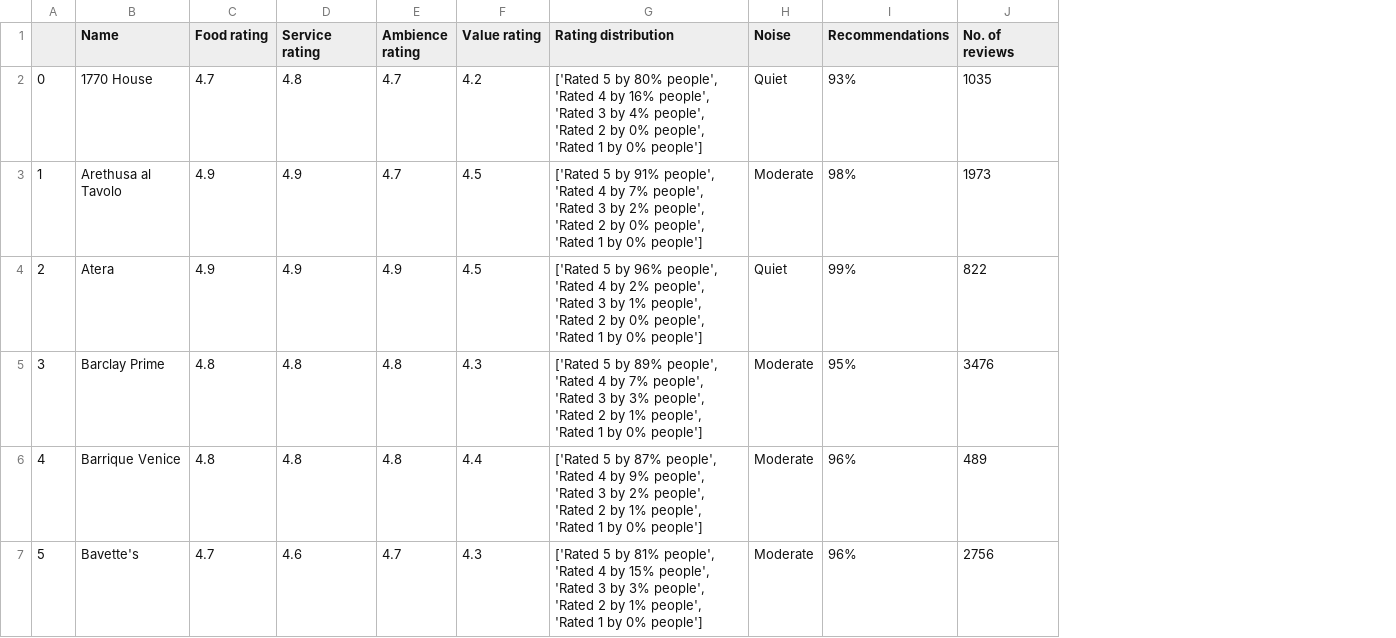
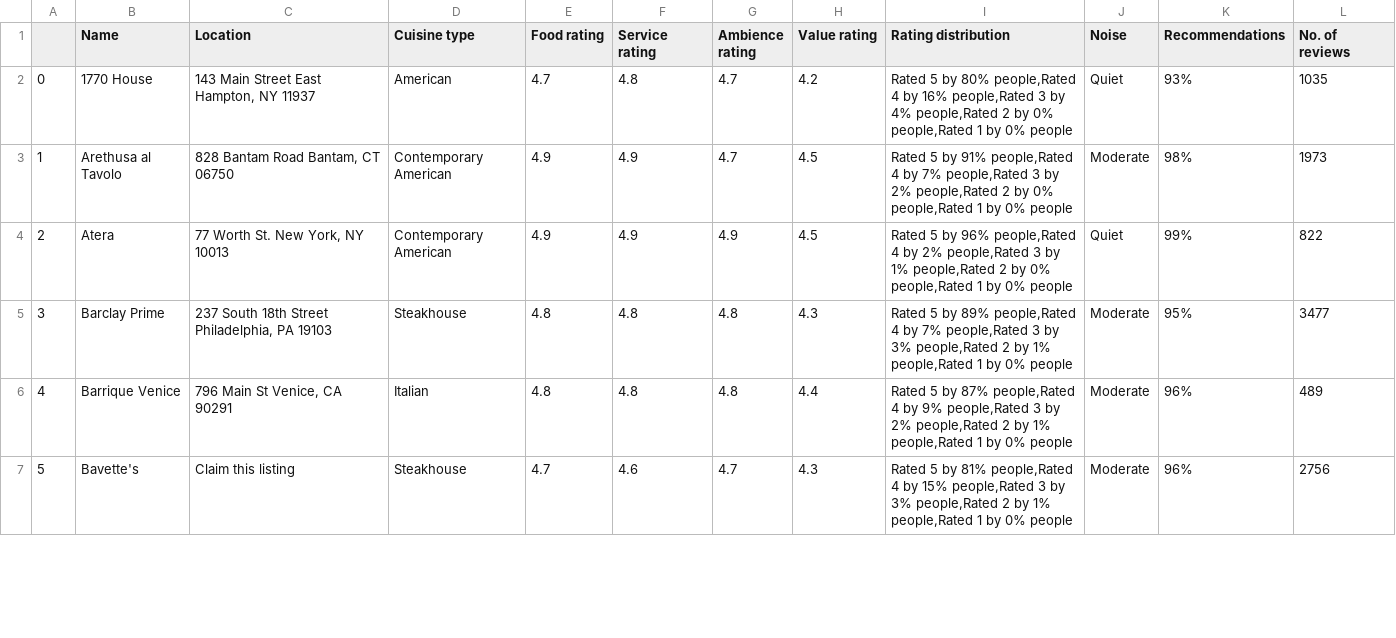
Before and after one commit to arstrim/open_table_scrapping, a CSV file: 100restaurants.csv, drawn as a sheet; only a part is shown; addresses are those after the commit; the diff covers the shown part only; the diff names each change by its address in the sheet, - before the commit and + after, or states it on an @@ line.

```diff
--- a/100restaurants.csv
+++ b/100restaurants.csv
+column C (Location), rows 2-7: 143 Main Street East Hampton, NY 11937 | 828 Bantam Road Bantam, CT 06750 | 77 Worth St. New York, NY 10013 | 237 South 18th Street Philadelphia, PA 19103 | 796 Main St Venice, CA 90291 | Claim this listing
+column D (Cuisine type), rows 2-7: American | Contemporary American | Contemporary American | Steakhouse | Italian | Steakhouse
-I2 (Rating distribution): ['Rated 5 by 80% people', 'Rated 4 by 16% people', 'Rated 3 by 4% people', 'Rated 2 by 0% people', 'Rated 1 by 0% people']
+I2 (Rating distribution): Rated 5 by 80% people,Rated 4 by 16% people,Rated 3 by 4% people,Rated 2 by 0% people,Rated 1 by 0% people
-I3 (Rating distribution): ['Rated 5 by 91% people', 'Rated 4 by 7% people', 'Rated 3 by 2% people', 'Rated 2 by 0% people', 'Rated 1 by 0% people']
+I3 (Rating distribution): Rated 5 by 91% people,Rated 4 by 7% people,Rated 3 by 2% people,Rated 2 by 0% people,Rated 1 by 0% people
-I4 (Rating distribution): ['Rated 5 by 96% people', 'Rated 4 by 2% people', 'Rated 3 by 1% people', 'Rated 2 by 0% people', 'Rated 1 by 0% people']
+I4 (Rating distribution): Rated 5 by 96% people,Rated 4 by 2% people,Rated 3 by 1% people,Rated 2 by 0% people,Rated 1 by 0% people
-I5 (Rating distribution): ['Rated 5 by 89% people', 'Rated 4 by 7% people', 'Rated 3 by 3% people', 'Rated 2 by 1% people', 'Rated 1 by 0% people']
+I5 (Rating distribution): Rated 5 by 89% people,Rated 4 by 7% people,Rated 3 by 3% people,Rated 2 by 1% people,Rated 1 by 0% people
-L5 (No. of reviews): 3476
+L5 (No. of reviews): 3477
-I6 (Rating distribution): ['Rated 5 by 87% people', 'Rated 4 by 9% people', 'Rated 3 by 2% people', 'Rated 2 by 1% people', 'Rated 1 by 0% people']
+I6 (Rating distribution): Rated 5 by 87% people,Rated 4 by 9% people,Rated 3 by 2% people,Rated 2 by 1% people,Rated 1 by 0% people
-I7 (Rating distribution): ['Rated 5 by 81% people', 'Rated 4 by 15% people', 'Rated 3 by 3% people', 'Rated 2 by 1% people', 'Rated 1 by 0% people']
+I7 (Rating distribution): Rated 5 by 81% people,Rated 4 by 15% people,Rated 3 by 3% people,Rated 2 by 1% people,Rated 1 by 0% people
```
Also changed, not shown: 125 edited cells elsewhere in this file, 6 other files.
